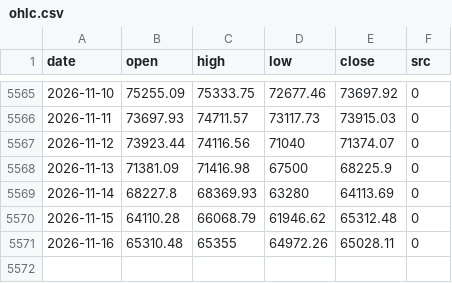
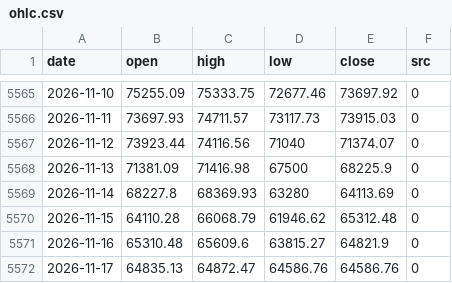
Before and after one commit to North7/tidemark, a CSV file: data/raw/ohlc.csv, drawn as a sheet; only a part is shown, gaps mark what is left out.

```diff
--- a/data/raw/ohlc.csv
+++ b/data/raw/ohlc.csv
@@ -5570,2 +5570,3 @@ date,open,high,low,close,src
 2026-11-15,64110.28,66068.79,61946.62,65312.48,0
-2026-11-16,65310.48,65355,64972.26,65028.11,0
+2026-11-16,65310.48,65609.6,63815.27,64821.9,0
+2026-11-17,64835.13,64872.47,64586.76,64586.76,0
```
Also changed, not shown: data/indicators.csv, data/raw/coinmetrics.csv, 15 other files.
